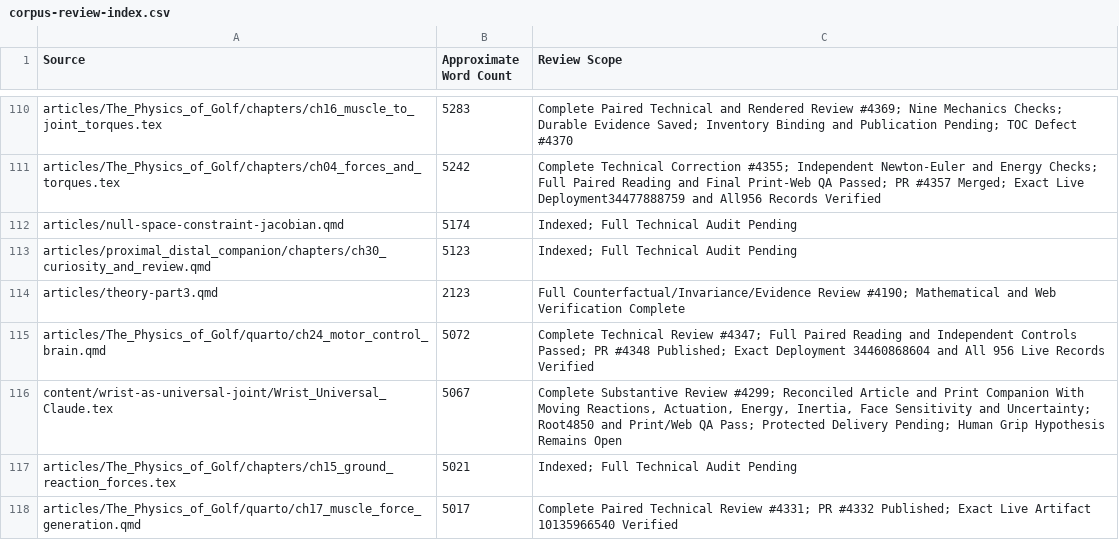
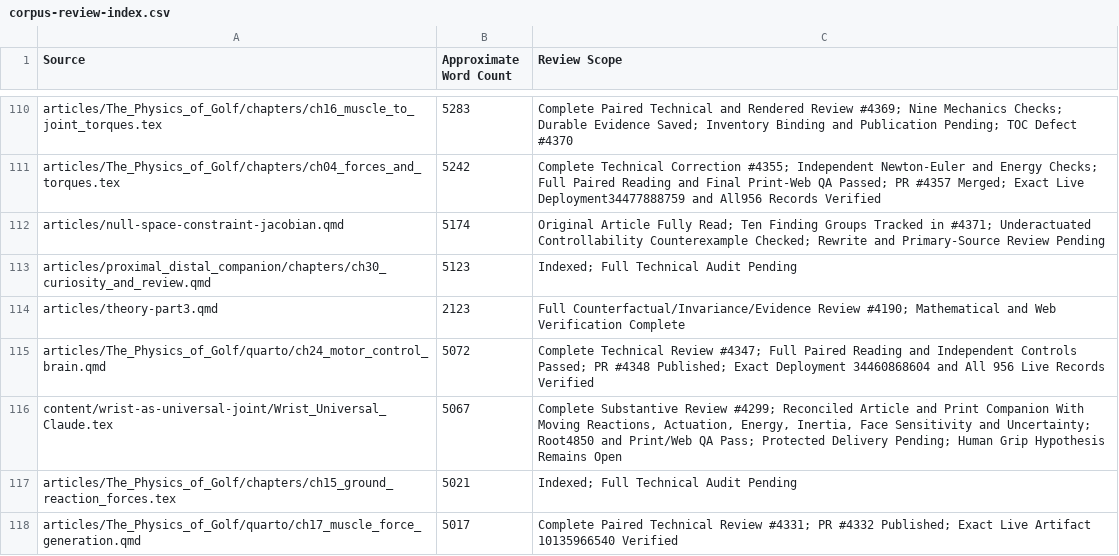
Before and after one commit to D-sorganization/AffineDrift, a CSV file: docs/development/technical-review/corpus-review-index.csv, drawn as a sheet; only a part is shown, gaps mark what is left out.

```diff
--- a/docs/development/technical-review/corpus-review-index.csv
+++ b/docs/development/technical-review/corpus-review-index.csv
@@ -111,3 +111,3 @@ articles/The_Physics_of_Golf/chapters/ch16_muscle_to_joint_torques.tex,5283,Comp
 articles/The_Physics_of_Golf/chapters/ch04_forces_and_torques.tex,5242,Complete Technical Correction #4355; Independent Newton-Euler and Energy Checks; Full Paired Reading and Final Print-Web QA Passed; PR #4357 Merged; Exact Live Deployment34477888759 and All956 Records Verified
-articles/null-space-constraint-jacobian.qmd,5174,Indexed; Full Technical Audit Pending
+articles/null-space-constraint-jacobian.qmd,5174,Original Article Fully Read; Ten Finding Groups Tracked in #4371; Underactuated Controllability Counterexample Checked; Rewrite and Primary-Source Review Pending
 articles/proximal_distal_companion/chapters/ch30_curiosity_and_review.qmd,5123,Indexed; Full Technical Audit Pending
```
Also changed, not shown: 4 other files.
